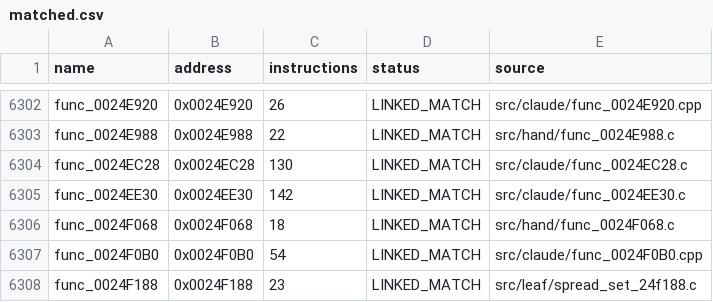
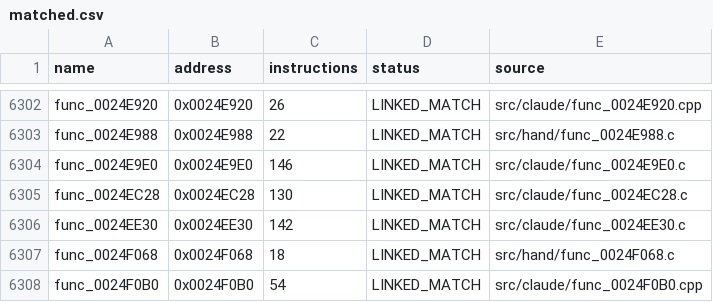
Before and after one commit to NaGaa95/sly3-decomp, a CSV file: config/matched.csv, drawn as a sheet; only a part is shown, gaps mark what is left out; the shorter side is filled out with more unchanged rows; the diff names each change by its address in the sheet, - before the commit and + after, or states it on an @@ line.

```diff
--- a/config/matched.csv
+++ b/config/matched.csv
+row 6304: func_0024E9E0 | 0x0024E9E0 | 146 | LINKED_MATCH | src/claude/func_0024E9E0.c
```
Also changed, not shown: config/progress_history.csv, 2 other files.
